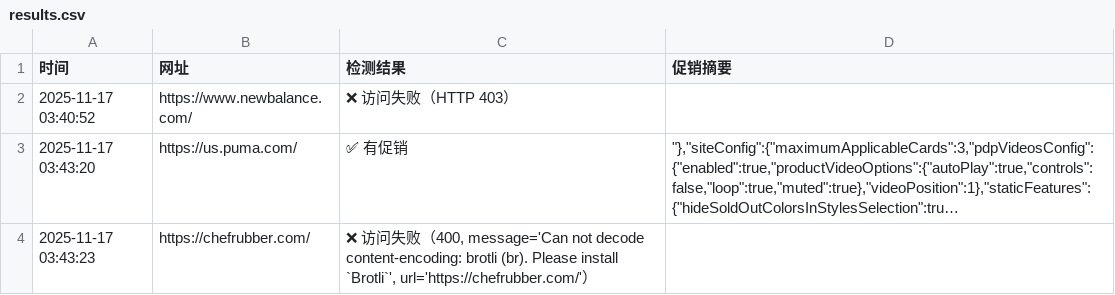
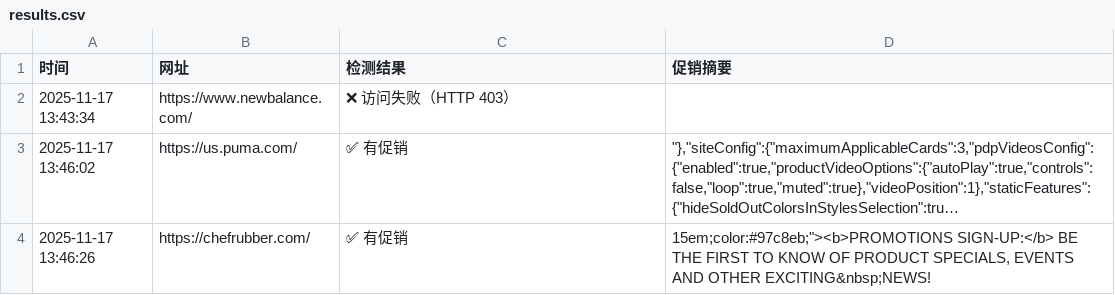
Before and after one commit to Didi11201/ai-site-monitor, a CSV file: results.csv, drawn as a sheet; long unchanged cells end in …; removed rows and columns are numbered as before the commit, all else as after; the diff names each change by its address in the sheet, - before the commit and + after, or states it on an @@ line.

```diff
--- a/results.csv
+++ b/results.csv
-A2 (时间): 2025-11-17 03:40:52
+A2 (时间): 2025-11-17 13:43:34
-A3 (时间): 2025-11-17 03:43:20
+A3 (时间): 2025-11-17 13:46:02
-row 4: 2025-11-17 03:43:23 | https://chefrubber.com/ | ❌ 访问失败（400, message='Can not decode content-encoding: brotli (br). Please install `Brotli`', url='https://chefrubber.com/'）
+row 4: 2025-11-17 13:46:26 | https://chefrubber.com/ | ✅ 有促销 | 15em;color:#97c8eb;"><b>PROMOTIONS SIGN-UP:</b> BE THE FIRST TO KNOW OF PRODUCT SPECIALS, EVENTS AND OTHER EXCITING&nbsp;NEWS!
```
